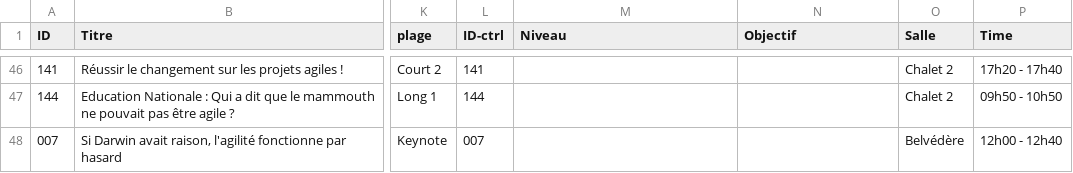
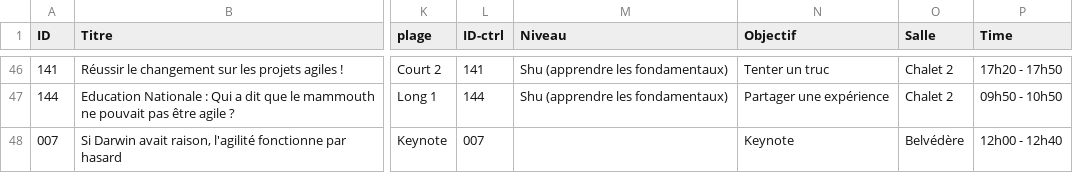
Before and after one commit to ismailnguyen/AgileFrance-PWA, a CSV file: src/datas/schedule.csv, drawn as a sheet; only a part is shown, gaps mark what is left out; the diff covers the shown part only; the diff names each change by its address in the sheet, - before the commit and + after, or states it on an @@ line.

```diff
--- a/src/datas/schedule.csv
+++ b/src/datas/schedule.csv
-M46:M47 (Niveau): (empty)
+M46:M47 (Niveau): Shu (apprendre les fondamentaux)
-N46 (Objectif): (empty)
+N46 (Objectif): Tenter un truc
-P46 (Time): 17h20 - 17h40
+P46 (Time): 17h20 - 17h50
-N47 (Objectif): (empty)
+N47 (Objectif): Partager une expérience
-N48 (Objectif): (empty)
+N48 (Objectif): Keynote
```
Also changed, not shown: 64 edited cells elsewhere in this file.
